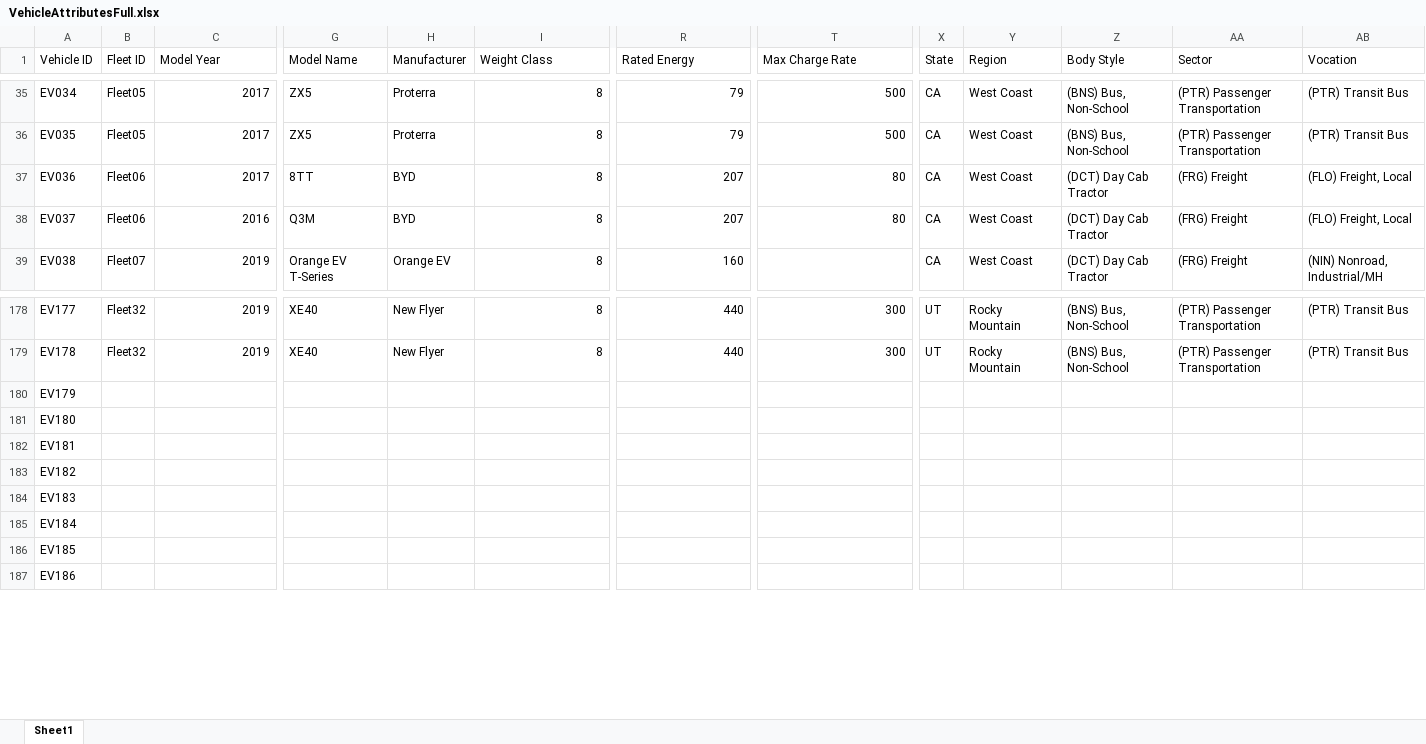
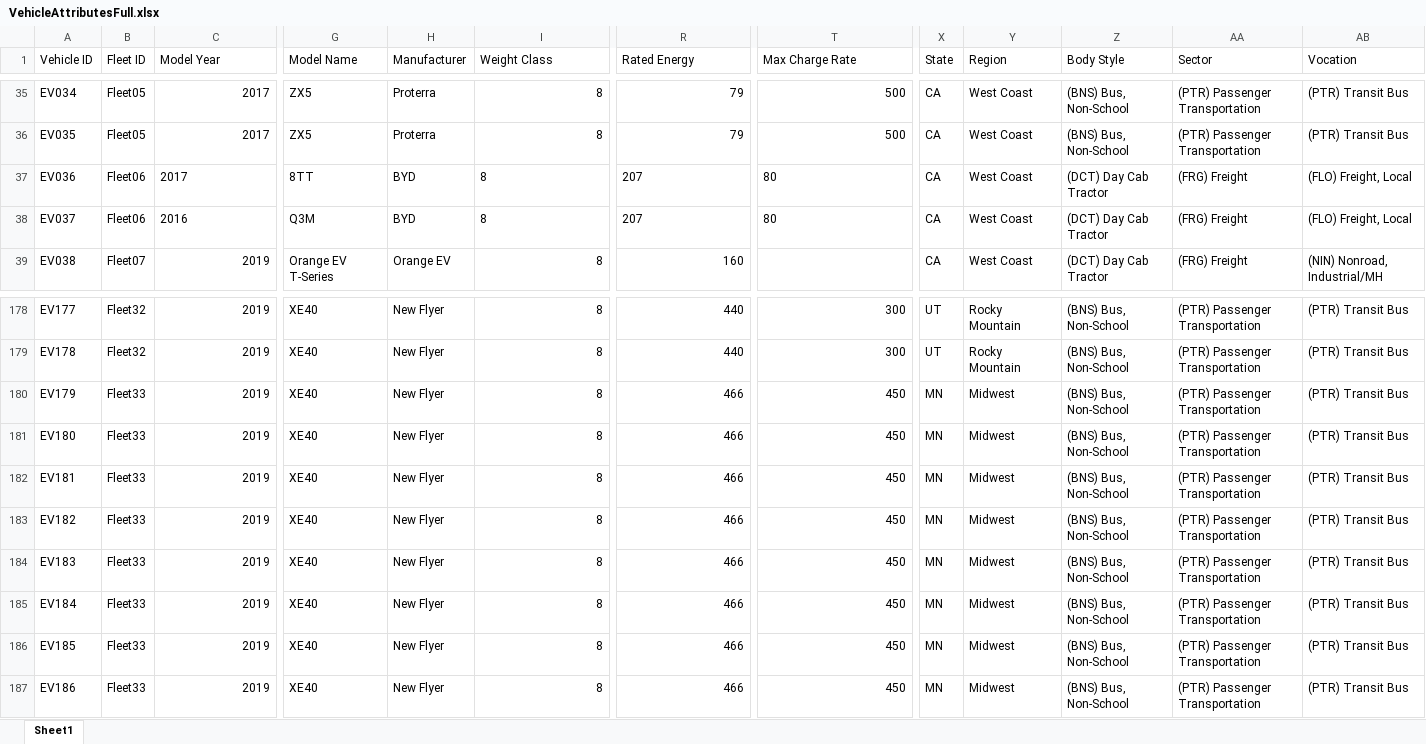
Before and after one commit to MisterSpacebar/DOE-EV, an Excel workbook: EV_Data/Reference/data_reference/VehicleAttributesFull.xlsx, sheet Sheet1, drawn as a sheet; only a part is shown, gaps mark what is left out; values as stored, in another font and other column widths than the file's, no borders; charts and pictures not drawn; the diff covers the shown part only; the diff names each change by its address in the sheet, - before the commit and + after, or states it on an @@ line.

```diff
--- a/EV_Data/Reference/data_reference/VehicleAttributesFull.xlsx (sheet Sheet1)
+++ b/EV_Data/Reference/data_reference/VehicleAttributesFull.xlsx (sheet Sheet1)
-C37 alignment: right
+C37 alignment: left
-I37:I38 alignment: right
+I37:I38 alignment: left
-R37:R38 alignment: right
+R37:R38 alignment: left
-T37:T38 alignment: right
+T37:T38 alignment: left
-C38 alignment: right
+C38 alignment: left
-B180:B187 (Fleet ID): (empty)
+B180:B187 (Fleet ID): Fleet33
-C180:C187 (Model Year): (empty)
+C180:C187 (Model Year): 2019
-G180:G187 (Model Name): (empty)
+G180:G187 (Model Name): XE40
-H180:H187 (Manufacturer): (empty)
+H180:H187 (Manufacturer): New Flyer
-I180:I187 (Weight Class): (empty)
+I180:I187 (Weight Class): 8
-R180:R187 (Rated Energy): (empty)
+R180:R187 (Rated Energy): 466
-T180:T187 (Max Charge Rate): (empty)
+T180:T187 (Max Charge Rate): 450
-X180:X187 (State): (empty)
+X180:X187 (State): MN
-Y180:Y187 (Region): (empty)
+Y180:Y187 (Region): Midwest
-Z180:Z187 (Body Style): (empty)
+Z180:Z187 (Body Style): (BNS) Bus, Non-School
-AA180:AA187 (Sector): (empty)
+AA180:AA187 (Sector): (PTR) Passenger Transportation
-AB180:AB187 (Vocation): (empty)
+AB180:AB187 (Vocation): (PTR) Transit Bus
```
Also changed, not shown: 279 edited cells and cell formats elsewhere in this sheet, formulas that keep their value, charts or pictures, 5 other files.
